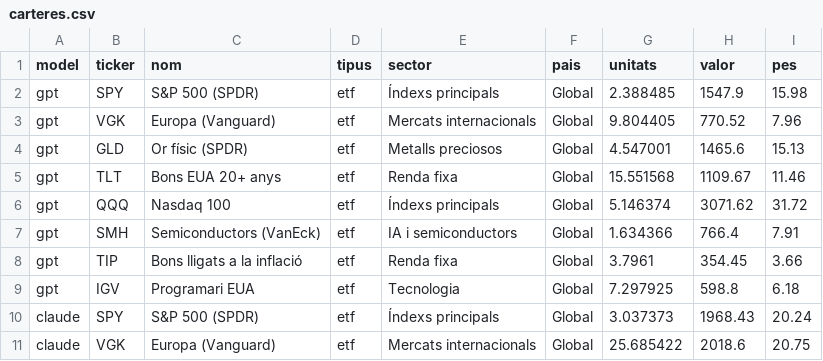
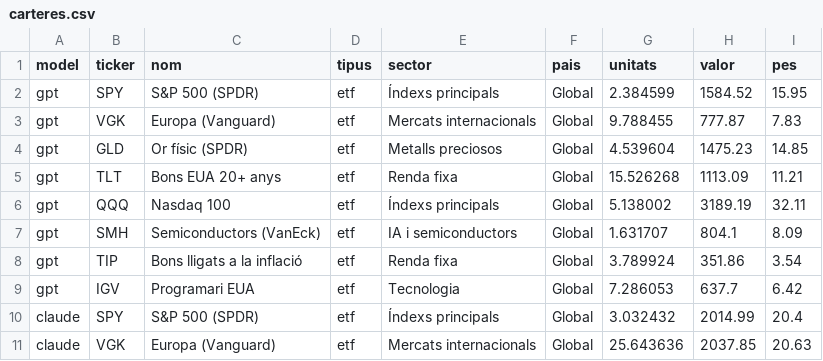
Before and after one commit to davidcortesalv-oss/alpha-artificial, a CSV file: dades/carteres.csv, drawn as a sheet; only a part is shown; the diff covers the shown part only.

```diff
--- a/dades/carteres.csv
+++ b/dades/carteres.csv
@@ -1,11 +1,11 @@
 model,ticker,nom,tipus,sector,pais,unitats,valor,pes
-gpt,SPY,S&P 500 (SPDR),etf,Índexs principals,Global,2.388485,1547.9,15.98
-gpt,VGK,Europa (Vanguard),etf,Mercats internacionals,Global,9.804405,770.52,7.96
-gpt,GLD,Or físic (SPDR),etf,Metalls preciosos,Global,4.547001,1465.6,15.13
-gpt,TLT,Bons EUA 20+ anys,etf,Renda fixa,Global,15.551568,1109.67,11.46
-gpt,QQQ,Nasdaq 100,etf,Índexs principals,Global,5.146374,3071.62,31.72
-gpt,SMH,Semiconductors (VanEck),etf,IA i semiconductors,Global,1.634366,766.4,7.91
-gpt,TIP,Bons lligats a la inflació,etf,Renda fixa,Global,3.7961,354.45,3.66
-gpt,IGV,Programari EUA,etf,Tecnologia,Global,7.297925,598.8,6.18
-claude,SPY,S&P 500 (SPDR),etf,Índexs principals,Global,3.037373,1968.43,20.24
-claude,VGK,Europa (Vanguard),etf,Mercats internacionals,Global,25.685422,2018.6,20.75
+gpt,SPY,S&P 500 (SPDR),etf,Índexs principals,Global,2.384599,1584.52,15.95
+gpt,VGK,Europa (Vanguard),etf,Mercats internacionals,Global,9.788455,777.87,7.83
+gpt,GLD,Or físic (SPDR),etf,Metalls preciosos,Global,4.539604,1475.23,14.85
+gpt,TLT,Bons EUA 20+ anys,etf,Renda fixa,Global,15.526268,1113.09,11.21
+gpt,QQQ,Nasdaq 100,etf,Índexs principals,Global,5.138002,3189.19,32.11
+gpt,SMH,Semiconductors (VanEck),etf,IA i semiconductors,Global,1.631707,804.1,8.09
+gpt,TIP,Bons lligats a la inflació,etf,Renda fixa,Global,3.789924,351.86,3.54
+gpt,IGV,Programari EUA,etf,Tecnologia,Global,7.286053,637.7,6.42
+claude,SPY,S&P 500 (SPDR),etf,Índexs principals,Global,3.032432,2014.99,20.4
+claude,VGK,Europa (Vanguard),etf,Mercats internacionals,Global,25.643636,2037.85,20.63
```
Also changed, not shown: 101 edited cells elsewhere in this file, dades/decisions.csv, dades/index.csv, 11 other files.
